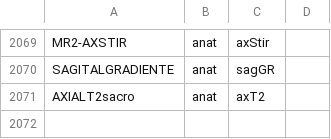
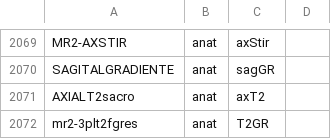
Before and after one commit to xavierbarber/MIDS, a CSV file: XNAT2MIDS/.python_objects/dictionary_scan.csv, drawn as a sheet; only a part is shown, gaps mark what is left out.

```diff
--- a/XNAT2MIDS/.python_objects/dictionary_scan.csv
+++ b/XNAT2MIDS/.python_objects/dictionary_scan.csv
@@ -2071 +2071,2 @@ SAGITALGRADIENTE,anat,sagGR,
 AXIALT2sacro,anat,axT2,
+mr2-3plt2fgres,anat,T2GR,
```
Also changed, not shown: 3 other files.
